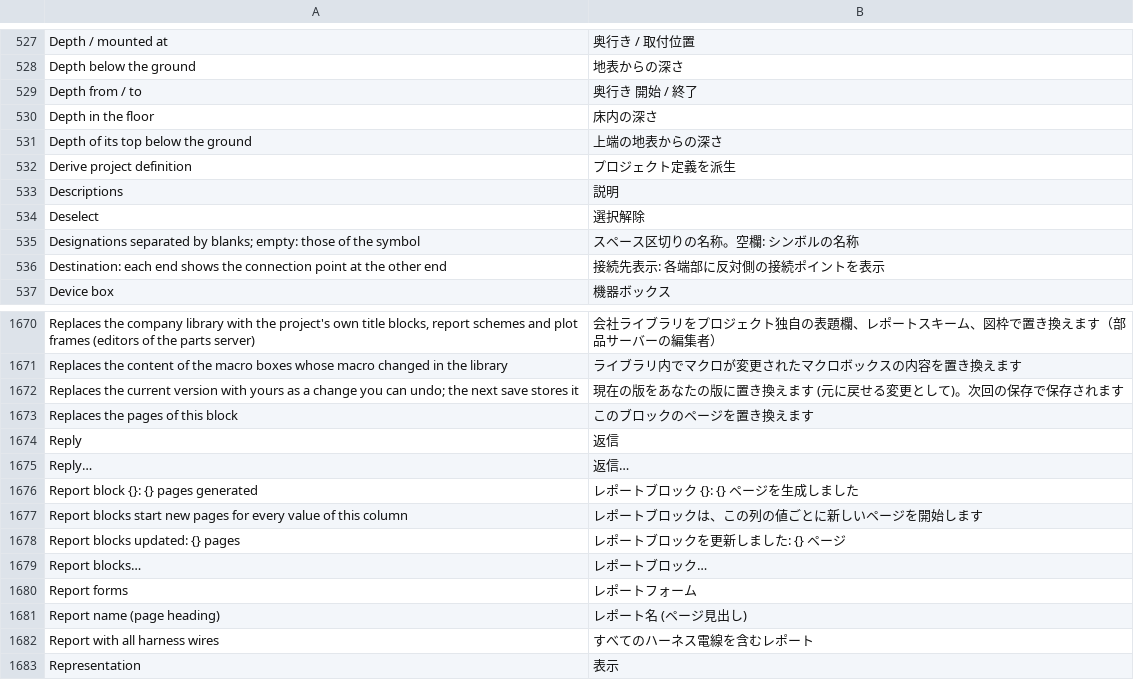
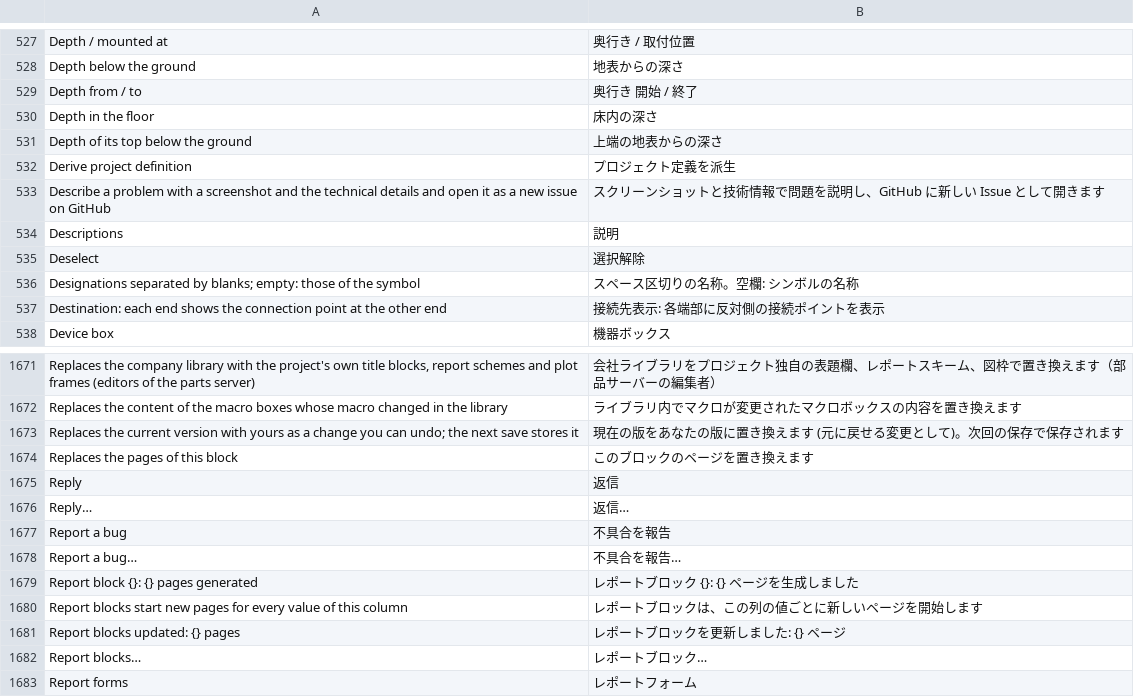
Before and after one commit to Zantobix/OpenECraft, a TSV file: crates/openecraft-i18n/src/catalog/editor/ja.tsv, drawn as a sheet; only a part is shown, gaps mark what is left out; the shorter side is filled out with more unchanged rows.

```diff
--- a/crates/openecraft-i18n/src/catalog/editor/ja.tsv
+++ b/crates/openecraft-i18n/src/catalog/editor/ja.tsv
@@ -532,2 +532,3 @@ Depth of its top below the ground	上端の地表からの深さ
 Derive project definition	プロジェクト定義を派生
+Describe a problem with a screenshot and the technical details and open it as a new issue on GitHub	スクリーンショットと技術情報で問題を説明し、GitHub に新しい Issue として開きます
 Descriptions	説明
@@ -1675,2 +1676,4 @@ Reply	返信
 Reply…	返信…
+Report a bug	不具合を報告
+Report a bug…	不具合を報告…
 Report block {}: {} pages generated	レポートブロック {}: {} ページを生成しました
```
Also changed, not shown: crates/openecraft-i18n/src/catalog/editor/da.tsv, crates/openecraft-i18n/src/catalog/editor/required.tsv, 54 other files.
